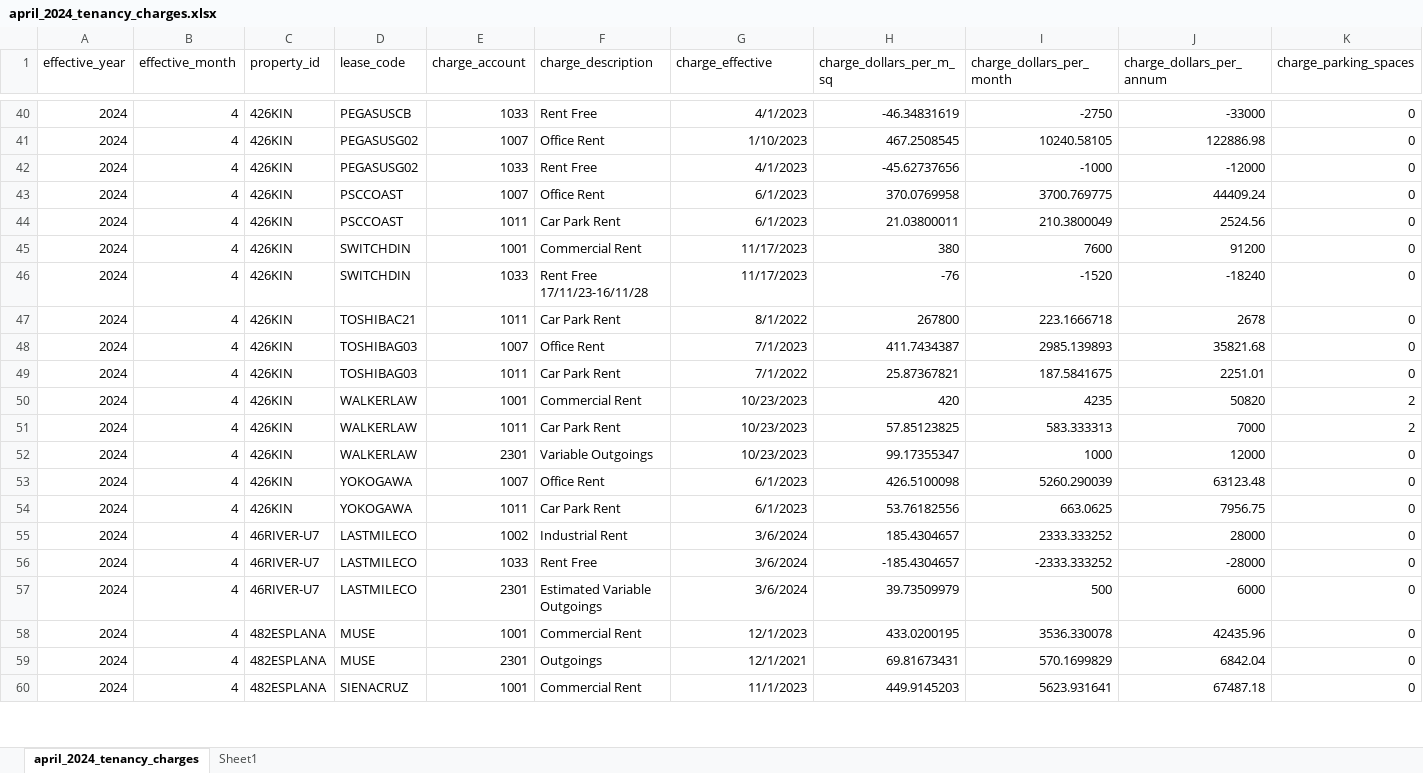
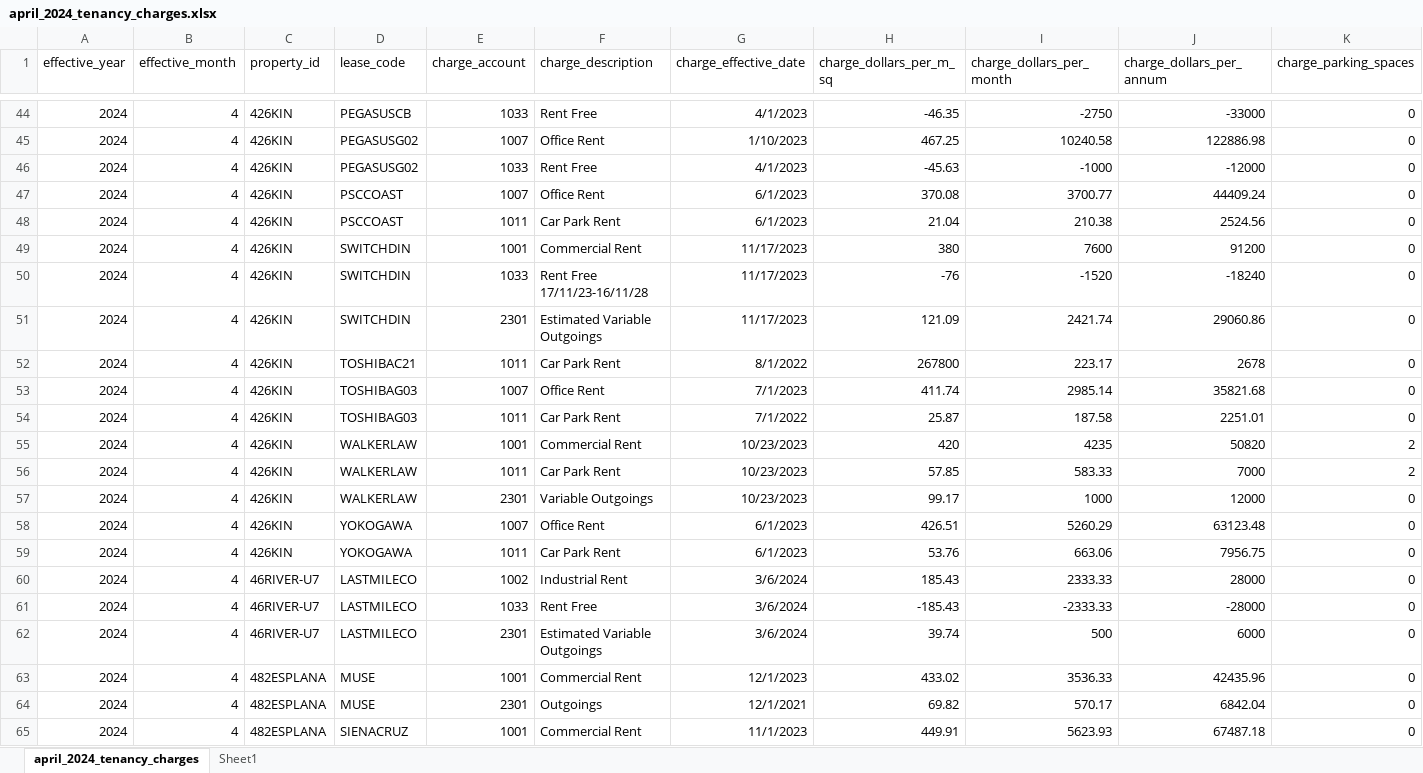
Before and after one commit to CommercialCollective/cirrus8, an Excel workbook: april_2024_tenancy_charges.xlsx, sheet april_2024_tenancy_charges, drawn as a sheet; only a part is shown, gaps mark what is left out; values as stored, in another font and other column widths than the file's, no borders; table styles not drawn; addresses are those after the commit; the diff covers the shown part only; the diff names each change by its address in the sheet, - before the commit and + after, or states it on an @@ line.

```diff
--- a/april_2024_tenancy_charges.xlsx (sheet april_2024_tenancy_charges)
+++ b/april_2024_tenancy_charges.xlsx (sheet april_2024_tenancy_charges)
-G1: charge_effective
+G1: charge_effective_date
-H44 (charge_dollars_per_m_sq): -46.34831619
+H44 (charge_dollars_per_m_sq): -46.35
-H45 (charge_dollars_per_m_sq): 467.2508545
+H45 (charge_dollars_per_m_sq): 467.25
-I45 (charge_dollars_per_month): 10240.58105
+I45 (charge_dollars_per_month): 10240.58
-H46 (charge_dollars_per_m_sq): -45.62737656
+H46 (charge_dollars_per_m_sq): -45.63
-H47 (charge_dollars_per_m_sq): 370.0769958
+H47 (charge_dollars_per_m_sq): 370.08
-I47 (charge_dollars_per_month): 3700.769775
+I47 (charge_dollars_per_month): 3700.77
-H48 (charge_dollars_per_m_sq): 21.03800011
+H48 (charge_dollars_per_m_sq): 21.04
-I48 (charge_dollars_per_month): 210.3800049
+I48 (charge_dollars_per_month): 210.38
+row 51: 2024 | 4 | 426KIN | SWITCHDIN | 2301 | Estimated Variable Outgoings | 11/17/2023 | 121.09 | 2421.74 | 29060.86 | 0
-I52 (charge_dollars_per_month): 223.1666718
+I52 (charge_dollars_per_month): 223.17
-H53 (charge_dollars_per_m_sq): 411.7434387
+H53 (charge_dollars_per_m_sq): 411.74
-I53 (charge_dollars_per_month): 2985.139893
+I53 (charge_dollars_per_month): 2985.14
-H54 (charge_dollars_per_m_sq): 25.87367821
+H54 (charge_dollars_per_m_sq): 25.87
-I54 (charge_dollars_per_month): 187.5841675
+I54 (charge_dollars_per_month): 187.58
-H56 (charge_dollars_per_m_sq): 57.85123825
+H56 (charge_dollars_per_m_sq): 57.85
-I56 (charge_dollars_per_month): 583.333313
+I56 (charge_dollars_per_month): 583.33
-H57 (charge_dollars_per_m_sq): 99.17355347
+H57 (charge_dollars_per_m_sq): 99.17
-H58 (charge_dollars_per_m_sq): 426.5100098
+H58 (charge_dollars_per_m_sq): 426.51
-I58 (charge_dollars_per_month): 5260.290039
+I58 (charge_dollars_per_month): 5260.29
-H59 (charge_dollars_per_m_sq): 53.76182556
+H59 (charge_dollars_per_m_sq): 53.76
-I59 (charge_dollars_per_month): 663.0625
+I59 (charge_dollars_per_month): 663.06
-H60 (charge_dollars_per_m_sq): 185.4304657
+H60 (charge_dollars_per_m_sq): 185.43
-I60 (charge_dollars_per_month): 2333.333252
+I60 (charge_dollars_per_month): 2333.33
-H61 (charge_dollars_per_m_sq): -185.4304657
+H61 (charge_dollars_per_m_sq): -185.43
-I61 (charge_dollars_per_month): -2333.333252
+I61 (charge_dollars_per_month): -2333.33
-H62 (charge_dollars_per_m_sq): 39.73509979
+H62 (charge_dollars_per_m_sq): 39.74
-H63 (charge_dollars_per_m_sq): 433.0200195
+H63 (charge_dollars_per_m_sq): 433.02
-I63 (charge_dollars_per_month): 3536.330078
+I63 (charge_dollars_per_month): 3536.33
-H64 (charge_dollars_per_m_sq): 69.81673431
+H64 (charge_dollars_per_m_sq): 69.82
-I64 (charge_dollars_per_month): 570.1699829
+I64 (charge_dollars_per_month): 570.17
-H65 (charge_dollars_per_m_sq): 449.9145203
+H65 (charge_dollars_per_m_sq): 449.91
-I65 (charge_dollars_per_month): 5623.931641
+I65 (charge_dollars_per_month): 5623.93
```
Also changed, not shown: 9 added rows, 2 removed rows and 1345 edited cells elsewhere in this sheet, april_2024_tenancy_schedules.xlsx, 4 other files.
